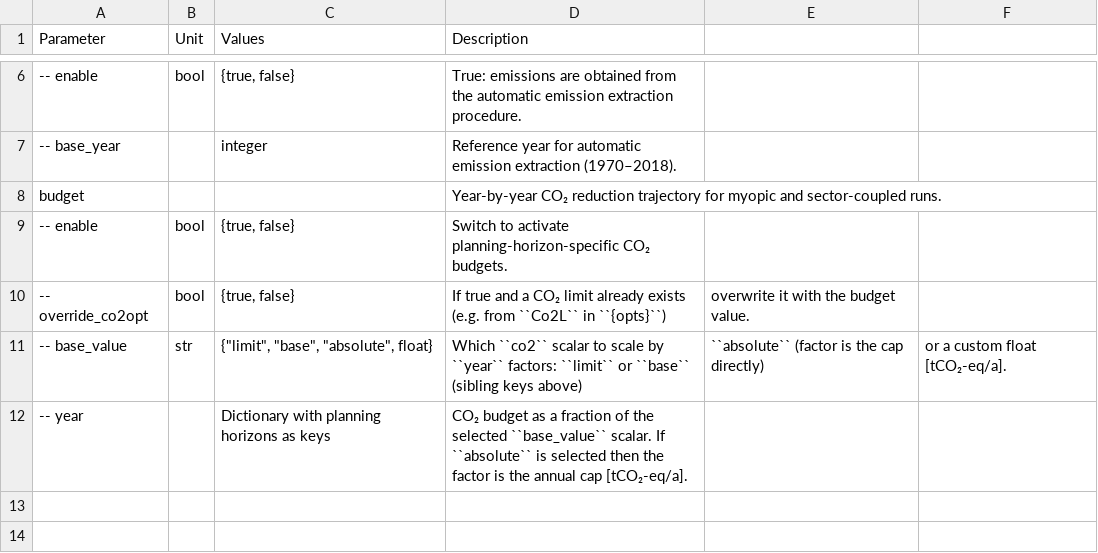
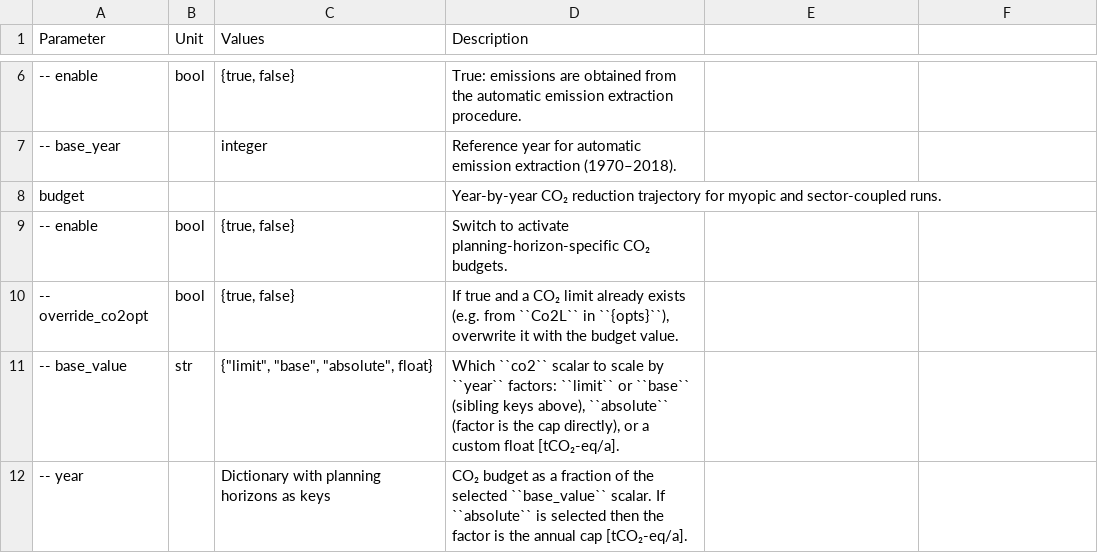
Before and after one commit to pypsa-meets-earth/pypsa-earth, a CSV file: doc/configtables/co2.csv, drawn as a sheet; only a part is shown, gaps mark what is left out; the diff names each change by its address in the sheet, - before the commit and + after, or states it on an @@ line.

Commit message:
fix configtables

```diff
--- a/doc/configtables/co2.csv
+++ b/doc/configtables/co2.csv
-D10 (Description): …``Co2L`` in ``{opts}``)
+D10 (Description): …``Co2L`` in ``{opts}``), overwrite it with the budget value.
-E10: overwrite it with the budget value.
+E10: (empty)
-D11 (Description): …(sibling keys above)
+D11 (Description): …(sibling keys above), ``absolute`` (factor is the cap directly), or a custom float [tCO₂-eq/a].
-E11: ``absolute`` (factor is the cap directly)
+E11: (empty)
-F11: or a custom float [tCO₂-eq/a].
+F11: (empty)
```
